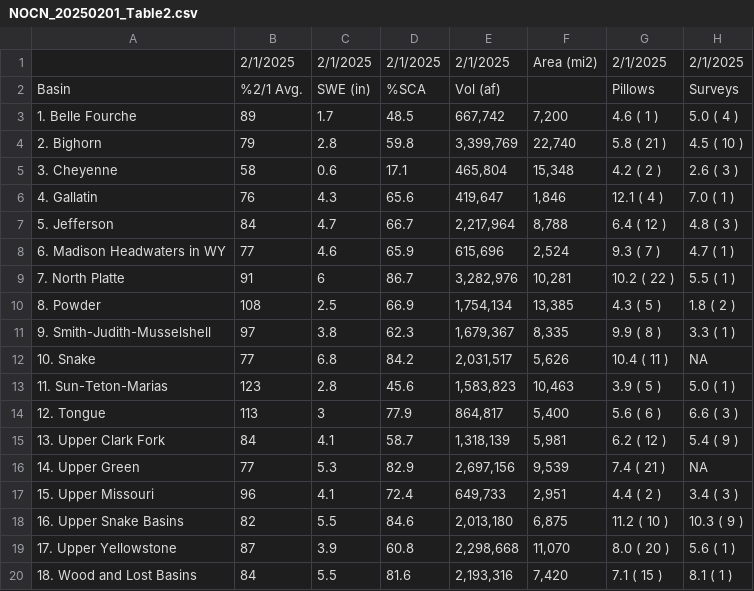
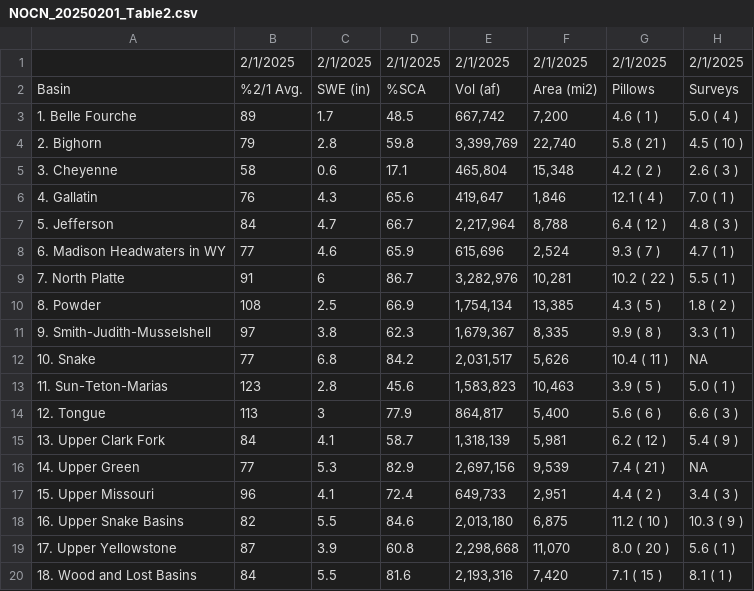
Before and after one commit to CU-Mountain-Hydrology/WestWide, a CSV file: NOCN_20250201_Table2.csv, drawn as a sheet.

Commit message:
Update NOCN_20250201_Table2.csv

```diff
--- a/NOCN_20250201_Table2.csv
+++ b/NOCN_20250201_Table2.csv
@@ -1,3 +1,3 @@
- ,2/1/2025,2/1/2025,2/1/2025,2/1/2025,Area (mi2),2/1/2025,2/1/2025
-Basin,%2/1 Avg.,SWE (in),%SCA,Vol (af), ,Pillows,Surveys
+ ,2/1/2025,2/1/2025,2/1/2025,2/1/2025,2/1/2025,2/1/2025,2/1/2025
+Basin,%2/1 Avg.,SWE (in),%SCA,Vol (af),Area (mi2),Pillows,Surveys
 1. Belle Fourche,89,1.7,48.5,"667,742","7,200",4.6 ( 1 ),5.0 ( 4 )
```
